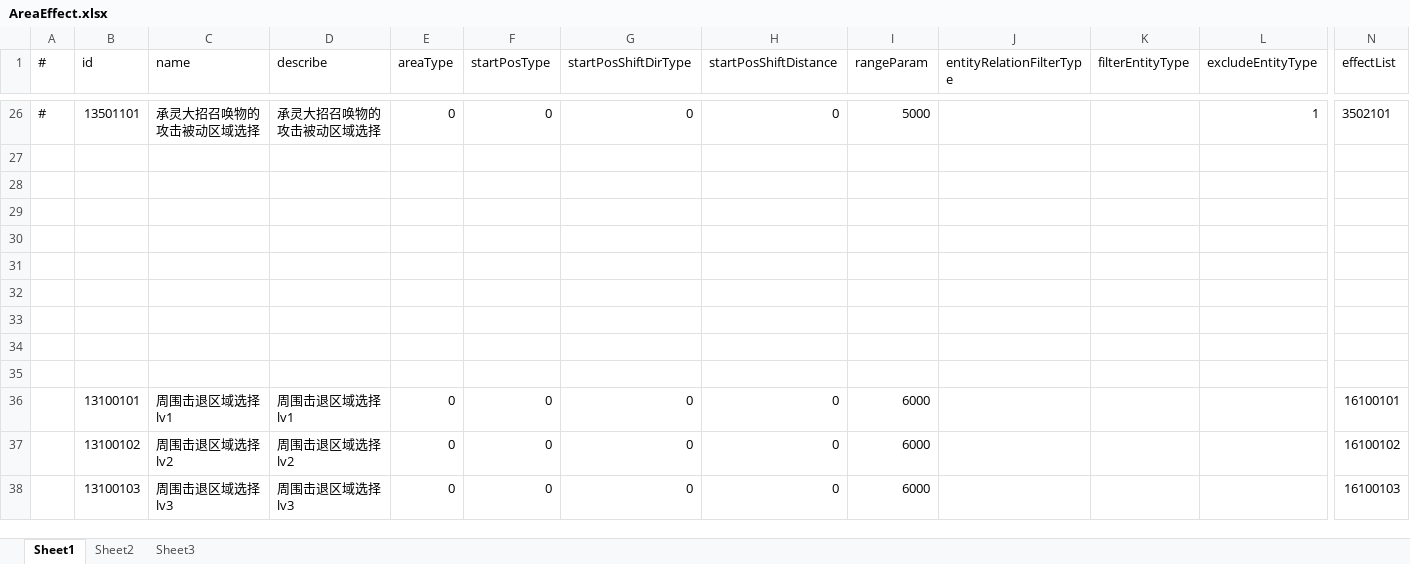
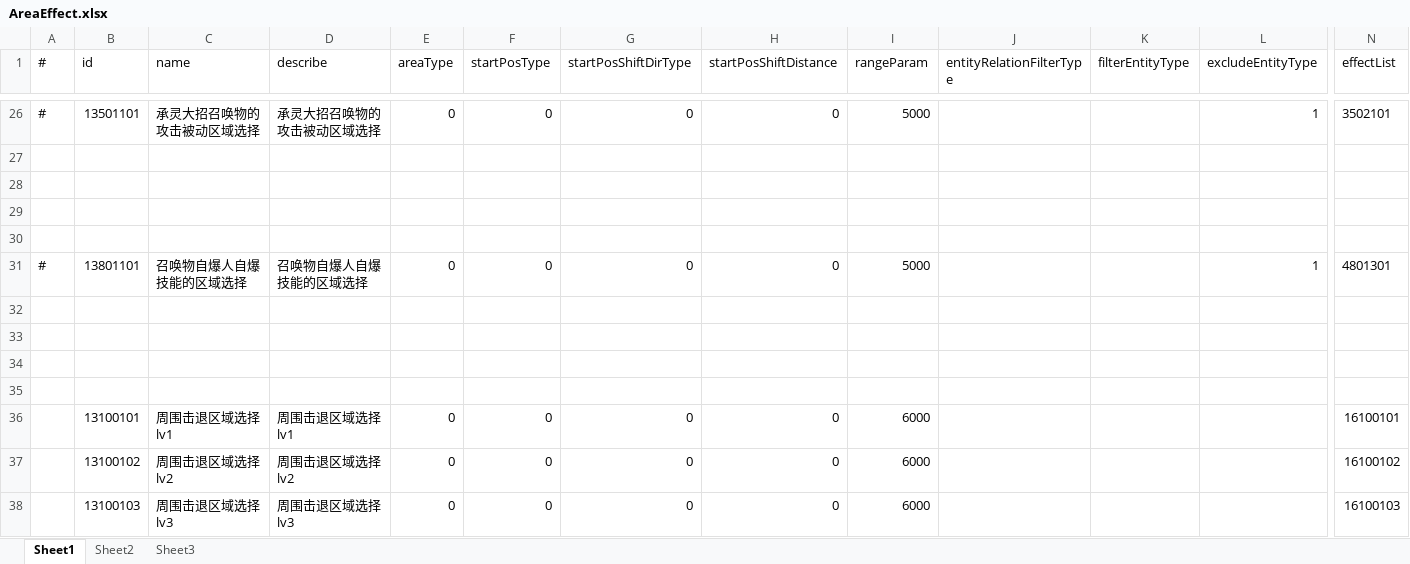
Before and after one commit to thanklzhang/001_GameFramework_Config, an Excel workbook: data_config/AreaEffect.xlsx, sheet Sheet1, drawn as a sheet; only a part is shown, gaps mark what is left out; values as stored, in another font and other column widths than the file's, no borders; rows hold the shown columns only; the diff names each change by its address in the sheet, - before the commit and + after, or states it on an @@ line.

```diff
--- a/data_config/AreaEffect.xlsx (sheet Sheet1)
+++ b/data_config/AreaEffect.xlsx (sheet Sheet1)
-row 31: (empty)
+row 31: # | 13801101 | 召唤物自爆人自爆技能的区域选择 | 召唤物自爆人自爆技能的区域选择 | 0 | 0 | 0 | 0 | 5000 |  |  | 1 | 4801301
```
Also changed, not shown: data_config/CalculateEffect.xlsx, data_config/EntityAttrBase.xlsx, 11 other files.
